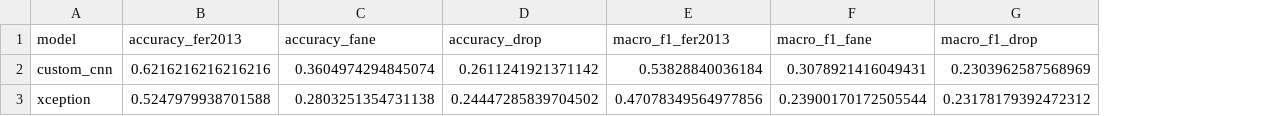
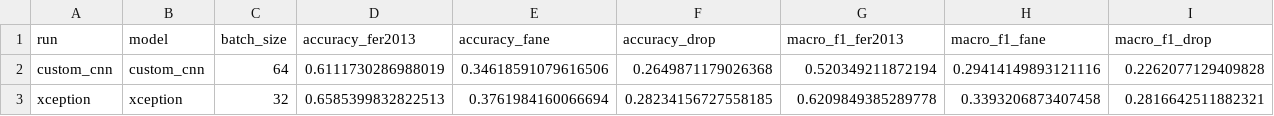
Before and after one commit to xydani/fer-cnn, a CSV file: results/metrics/generalization_gap.csv, drawn as a sheet; addresses are those after the commit; the diff names each change by its address in the sheet, - before the commit and + after, or states it on an @@ line.

```diff
--- a/results/metrics/generalization_gap.csv
+++ b/results/metrics/generalization_gap.csv
+column A (run), rows 2-3: custom_cnn | xception
+column C (batch_size), rows 2-3: 64 | 32
-D2 (accuracy_fer2013): 0.6216216216216216
+D2 (accuracy_fer2013): 0.6111730286988019
-E2 (accuracy_fane): 0.3604974294845074
+E2 (accuracy_fane): 0.34618591079616506
-F2 (accuracy_drop): 0.2611241921371142
+F2 (accuracy_drop): 0.2649871179026368
-G2 (macro_f1_fer2013): 0.53828840036184
+G2 (macro_f1_fer2013): 0.520349211872194
-H2 (macro_f1_fane): 0.3078921416049431
+H2 (macro_f1_fane): 0.29414149893121116
-I2 (macro_f1_drop): 0.2303962587568969
+I2 (macro_f1_drop): 0.2262077129409828
-D3 (accuracy_fer2013): 0.5247979938701588
+D3 (accuracy_fer2013): 0.6585399832822513
-E3 (accuracy_fane): 0.2803251354731138
+E3 (accuracy_fane): 0.3761984160066694
-F3 (accuracy_drop): 0.24447285839704502
+F3 (accuracy_drop): 0.28234156727558185
-G3 (macro_f1_fer2013): 0.47078349564977856
+G3 (macro_f1_fer2013): 0.6209849385289778
-H3 (macro_f1_fane): 0.23900170172505544
+H3 (macro_f1_fane): 0.3393206873407458
-I3 (macro_f1_drop): 0.23178179392472312
+I3 (macro_f1_drop): 0.2816642511882321
```
Also changed, not shown: results/metrics/comparison.csv, 42 other files.
